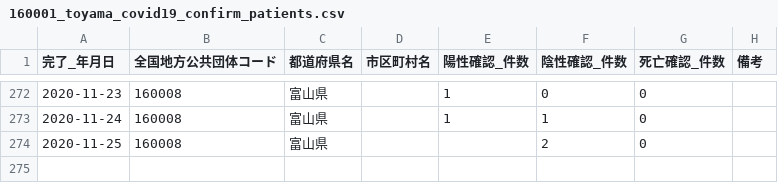
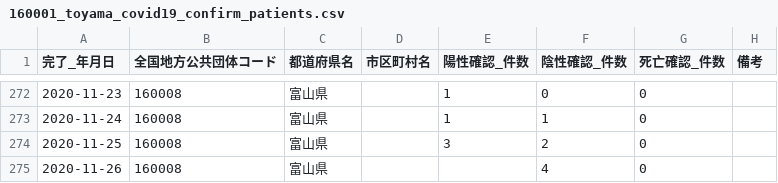
Before and after one commit to imabari/toyama-covid19, a CSV file: 160001_toyama_covid19_confirm_patients.csv, drawn as a sheet; only a part is shown, gaps mark what is left out.

```diff
--- a/160001_toyama_covid19_confirm_patients.csv
+++ b/160001_toyama_covid19_confirm_patients.csv
@@ -273,2 +273,3 @@
 2020-11-24,160008,富山県,,1,1,0,
-2020-11-25,160008,富山県,,,2,0,
+2020-11-25,160008,富山県,,3,2,0,
+2020-11-26,160008,富山県,,,4,0,
```
Also changed, not shown: 160001_toyama_covid19_antigen_test_people.csv, 160001_toyama_covid19_patients.csv, 7 other files.
